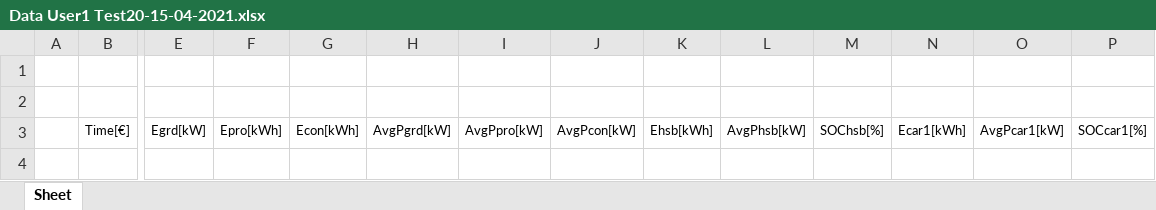
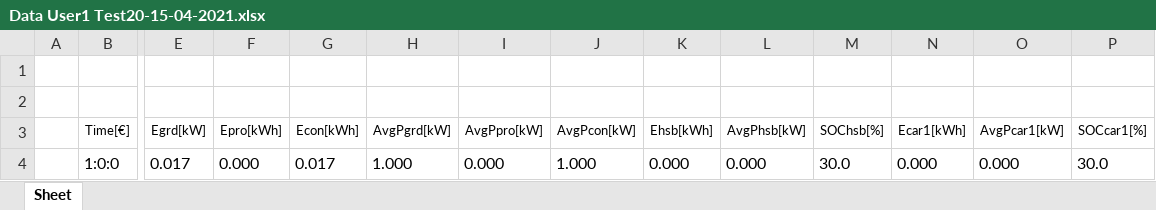
Before and after one commit to mindolink/EthStevec12, an Excel workbook: ExportData/Data User1 Test20-15-04-2021.xlsx, sheet Sheet, drawn as a sheet; only a part is shown, gaps mark what is left out; values as stored, in another font and other column widths than the file's, no borders; rows hold the shown columns only; the diff names each change by its address in the sheet, - before the commit and + after, or states it on an @@ line.

```diff
--- a/ExportData/Data User1 Test20-15-04-2021.xlsx (sheet Sheet)
+++ b/ExportData/Data User1 Test20-15-04-2021.xlsx (sheet Sheet)
+row 4:  | 1:0:0 | 0.017 | 0.000 | 0.017 | 1.000 | 0.000 | 1.000 | 0.000 | 0.000 | 30.0 | 0.000 | 0.000 | 30.0
```
Also changed, not shown: 6 other files.
